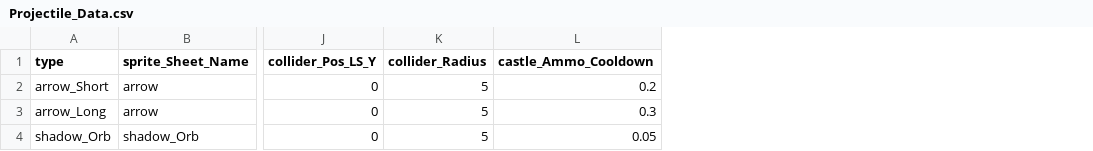
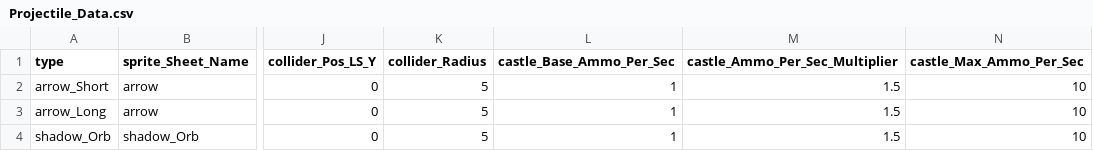
Before and after one commit to BlueEchoV/Castle-Arcade-Game, a CSV file: data/Projectile_Data.csv, drawn as a sheet; only a part is shown, gaps mark what is left out; removed rows and columns are numbered as before the commit, all else as after; the diff names each change by its address in the sheet, - before the commit and + after, or states it on an @@ line.

Commit message:
Added a csv file for castles and hooked it up. Also, improved the spawn_Castle function to be more specific in preparation for my game levels implementation.

```diff
--- a/data/Projectile_Data.csv
+++ b/data/Projectile_Data.csv
-column L (castle_Ammo_Cooldown), rows 2-4: 0.2 | 0.3 | 0.05
+column L (castle_Base_Ammo_Per_Sec), rows 2-4: all 1
+column M (castle_Ammo_Per_Sec_Multiplier), rows 2-4: all 1.5
+column N (castle_Max_Ammo_Per_Sec), rows 2-4: all 10
```
Also changed, not shown: 4 other files.
